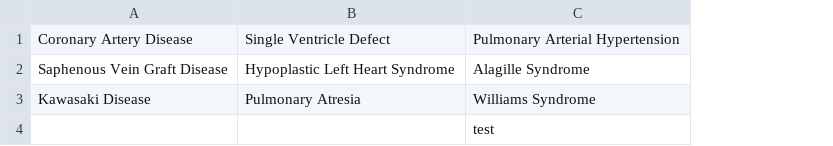
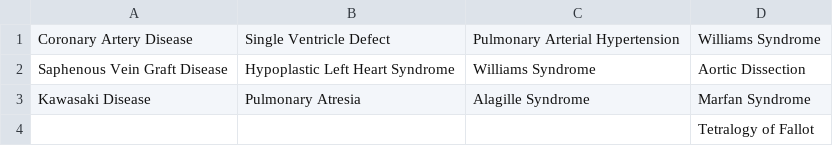
Before and after one commit to SimVascular/vascularmodel, a CSV file: dataset/dataset-diseaseTree.csv, drawn as a sheet; the diff names each change by its address in the sheet, - before the commit and + after, or states it on an @@ line.

```diff
--- a/dataset/dataset-diseaseTree.csv
+++ b/dataset/dataset-diseaseTree.csv
+column D, rows 1-4: Williams Syndrome | Aortic Dissection | Marfan Syndrome | Tetralogy of Fallot
-C2: Alagille Syndrome
+C2: Williams Syndrome
-C3: Williams Syndrome
+C3: Alagille Syndrome
-C4: test
+C4: (empty)
```
Also changed, not shown: 3 other files.
